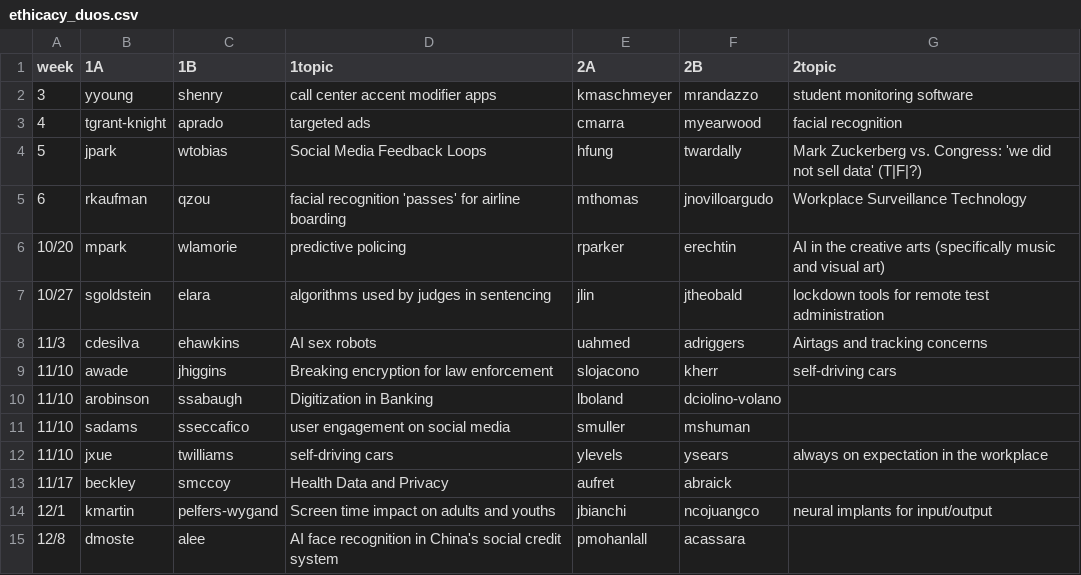
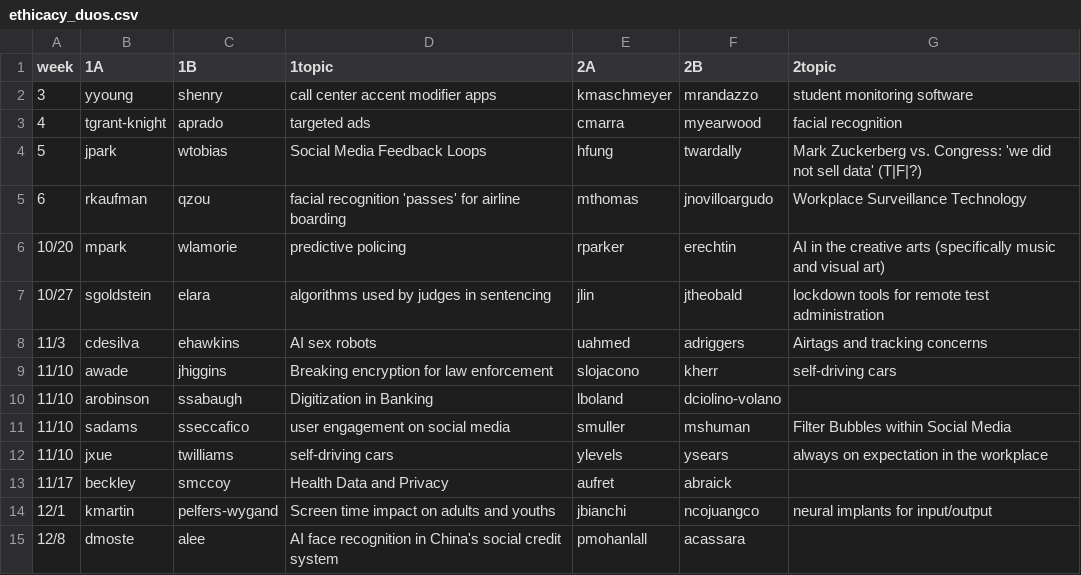
Before and after one commit to hunter-teacher-cert/csci77800-fall2022, a CSV file: ethicacy_duos.csv, drawn as a sheet.

Commit message:
Update ethicacy_duos.csv

```diff
--- a/ethicacy_duos.csv
+++ b/ethicacy_duos.csv
@@ -10,3 +10,3 @@ week,1A,1B,1topic,2A,2B,2topic
 11/10,arobinson,ssabaugh,Digitization in Banking,lboland,dciolino-volano,
-11/10,sadams,sseccafico,user engagement on social media,smuller,mshuman,
+11/10,sadams,sseccafico,user engagement on social media,smuller,mshuman,Filter Bubbles within Social Media
 11/10,jxue,twilliams,self-driving cars,ylevels,ysears,always on expectation in the workplace
```
